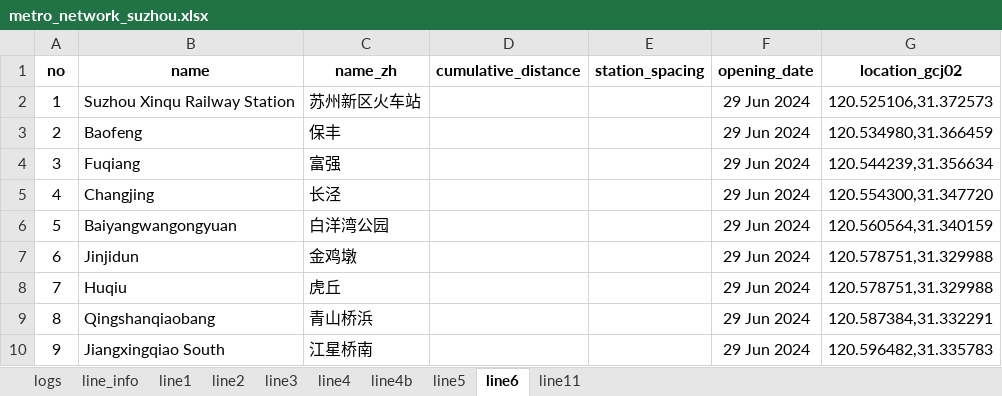
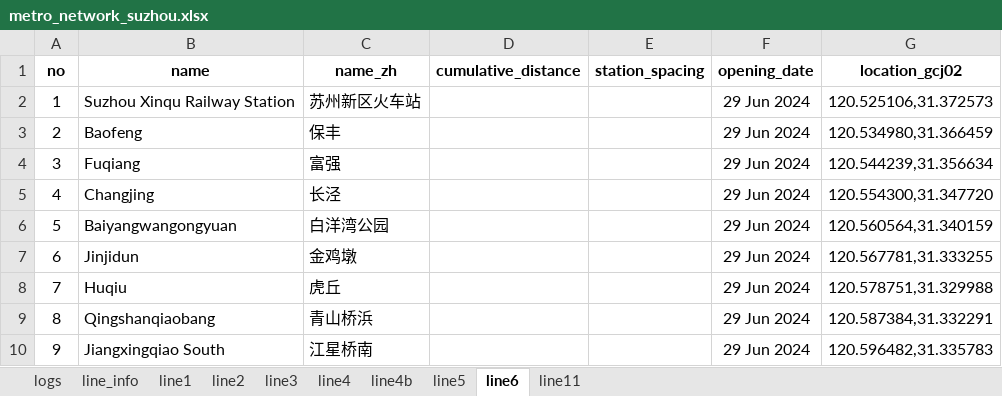
Before and after one commit to veager/VeDa-Public-Transit-Network, an Excel workbook: Suzhou/metro_network_suzhou.xlsx, sheet line6, drawn as a sheet; only a part is shown; values as stored, in another font and other column widths than the file's, no borders; the diff names each change by its address in the sheet, - before the commit and + after, or states it on an @@ line.

```diff
--- a/Suzhou/metro_network_suzhou.xlsx (sheet line6)
+++ b/Suzhou/metro_network_suzhou.xlsx (sheet line6)
-G7 (location_gcj02): 120.578751,31.329988
+G7 (location_gcj02): 120.567781,31.333255
```
Also changed, not shown: 2 other files.
